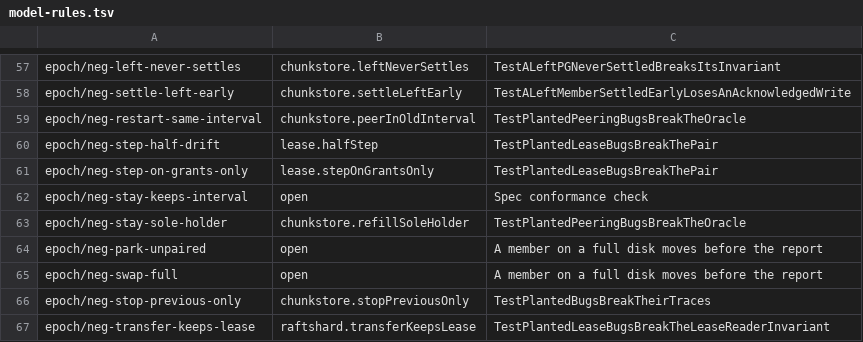
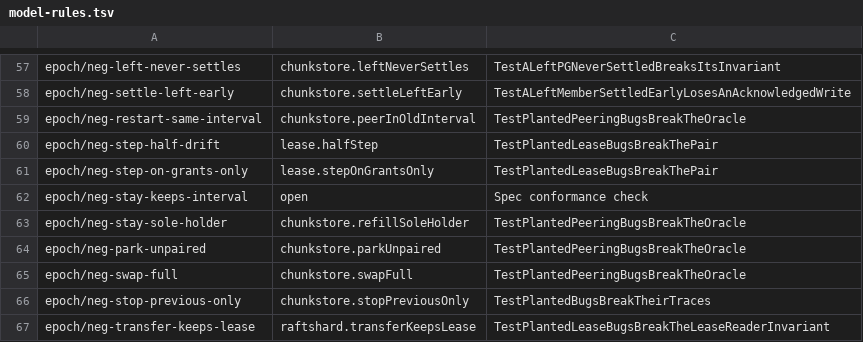
Before and after one commit to nvcnvn/rock-solid, a TSV file: scripts/model-rules.tsv, drawn as a sheet; only a part is shown, gaps mark what is left out.

```diff
--- a/scripts/model-rules.tsv
+++ b/scripts/model-rules.tsv
@@ -63,4 +63,4 @@ epoch/neg-stay-keeps-interval	open	Spec conformance check
 epoch/neg-stay-sole-holder	chunkstore.refillSoleHolder	TestPlantedPeeringBugsBreakTheOracle
-epoch/neg-park-unpaired	open	A member on a full disk moves before the report
-epoch/neg-swap-full	open	A member on a full disk moves before the report
+epoch/neg-park-unpaired	chunkstore.parkUnpaired	TestPlantedPeeringBugsBreakTheOracle
+epoch/neg-swap-full	chunkstore.swapFull	TestPlantedPeeringBugsBreakTheOracle
 epoch/neg-stop-previous-only	chunkstore.stopPreviousOnly	TestPlantedBugsBreakTheirTraces
```
Also changed, not shown: 21 other files.
